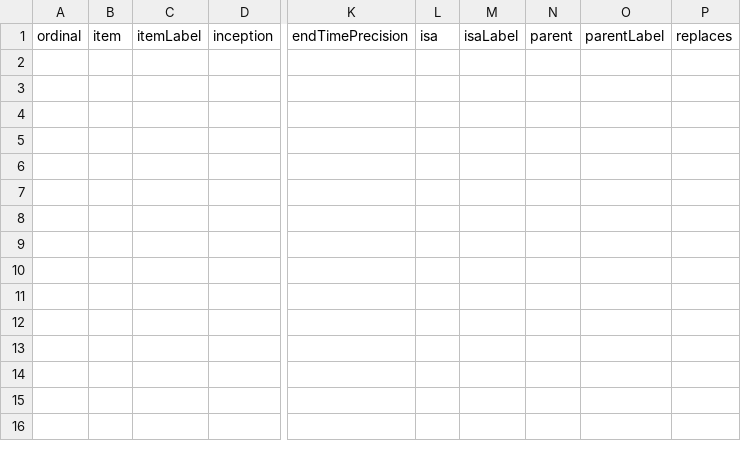
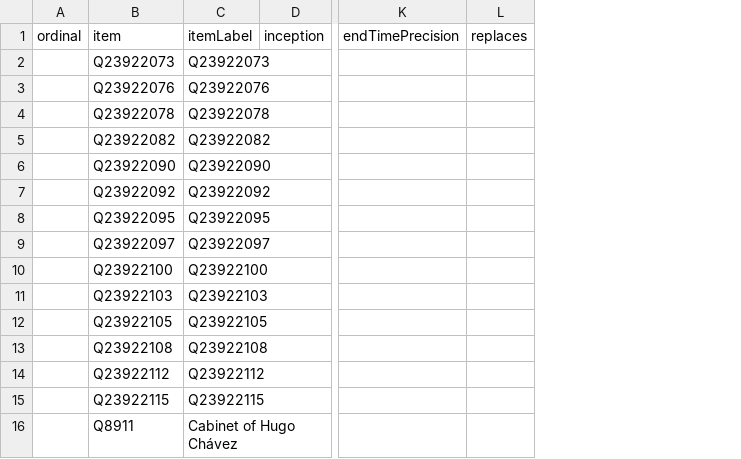
Before and after one commit to every-politician-scrapers/venezuela, a CSV file: wikidata/results/all-cabinets.csv, drawn as a sheet; only a part is shown, gaps mark what is left out; removed rows and columns are numbered as before the commit, all else as after; rows hold the shown columns only; the diff names each change by its address in the sheet, - before the commit and + after, or states it on an @@ line.

```diff
--- a/wikidata/results/all-cabinets.csv
+++ b/wikidata/results/all-cabinets.csv
-column B, row 1: item
-column C, row 1: itemLabel
+column B, row 1: item
+column C, row 1: itemLabel
-column L, row 1: isa
-column M, row 1: isaLabel
-column N, row 1: parent
-column O, row 1: parentLabel
+row 2:  | Q23922073 | Q23922073
+row 3:  | Q23922076 | Q23922076
+row 4:  | Q23922078 | Q23922078
+row 5:  | Q23922082 | Q23922082
+row 6:  | Q23922090 | Q23922090
+row 7:  | Q23922092 | Q23922092
+row 8:  | Q23922095 | Q23922095
+row 9:  | Q23922097 | Q23922097
+row 10:  | Q23922100 | Q23922100
+row 11:  | Q23922103 | Q23922103
+row 12:  | Q23922105 | Q23922105
+row 13:  | Q23922108 | Q23922108
+row 14:  | Q23922112 | Q23922112
+row 15:  | Q23922115 | Q23922115
+row 16:  | Q8911 | Cabinet of Hugo Chávez
```
Also changed, not shown: 2 other files.
